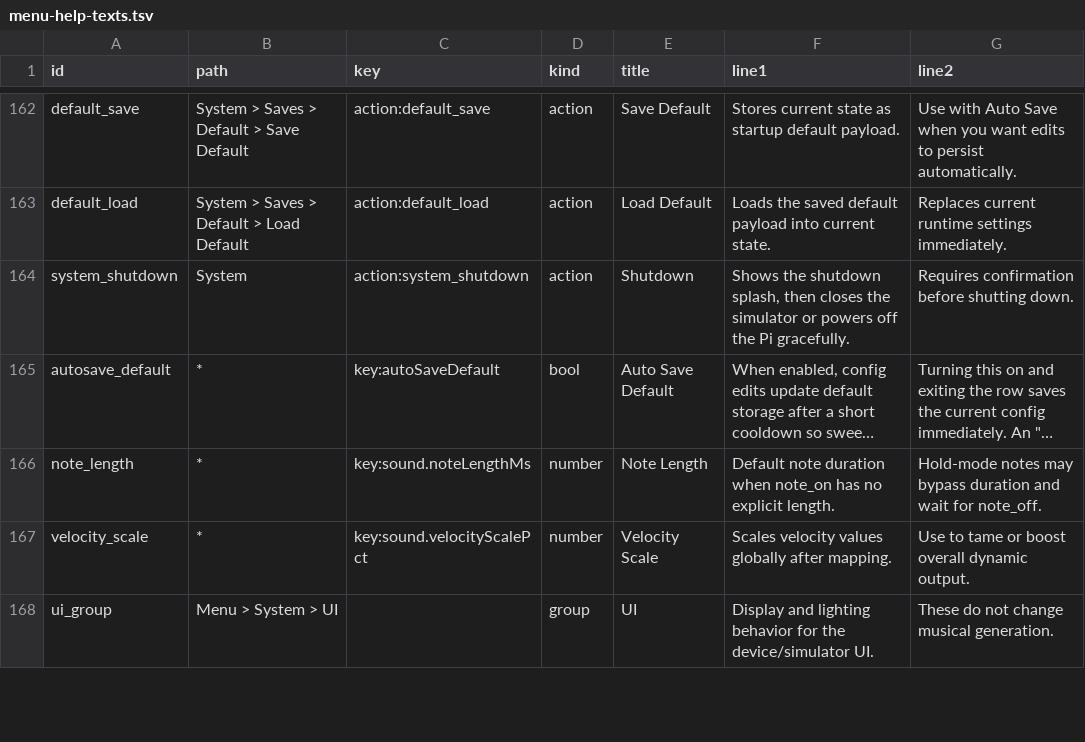
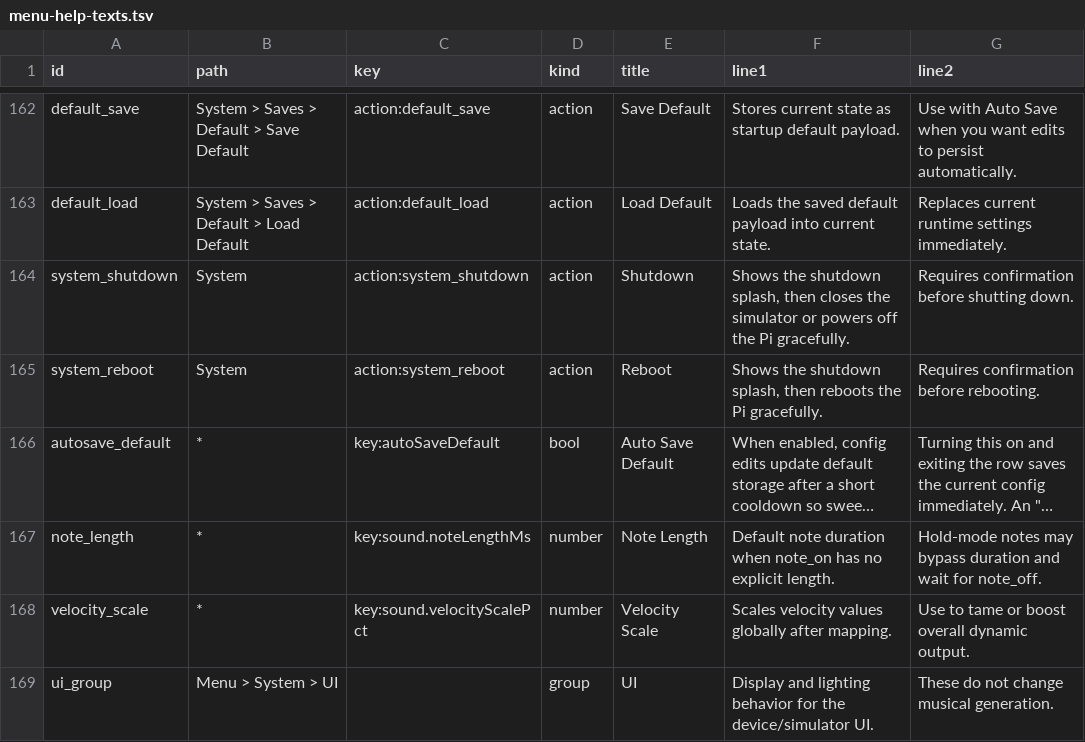
Before and after one commit to nexxyz/octessera, a TSV file: resources/menu-help-texts.tsv, drawn as a sheet; only a part is shown, gaps mark what is left out; long unchanged cells end in …; the diff names each change by its address in the sheet, - before the commit and + after, or states it on an @@ line.

Commit message:
add reboot system action

```diff
--- a/resources/menu-help-texts.tsv
+++ b/resources/menu-help-texts.tsv
+row 165: system_reboot | System | action:system_reboot | action | Reboot | Shows the shutdown splash, then reboots the Pi gracefully. | Requires confirmation before rebooting.
```
Also changed, not shown: 13 other files.
